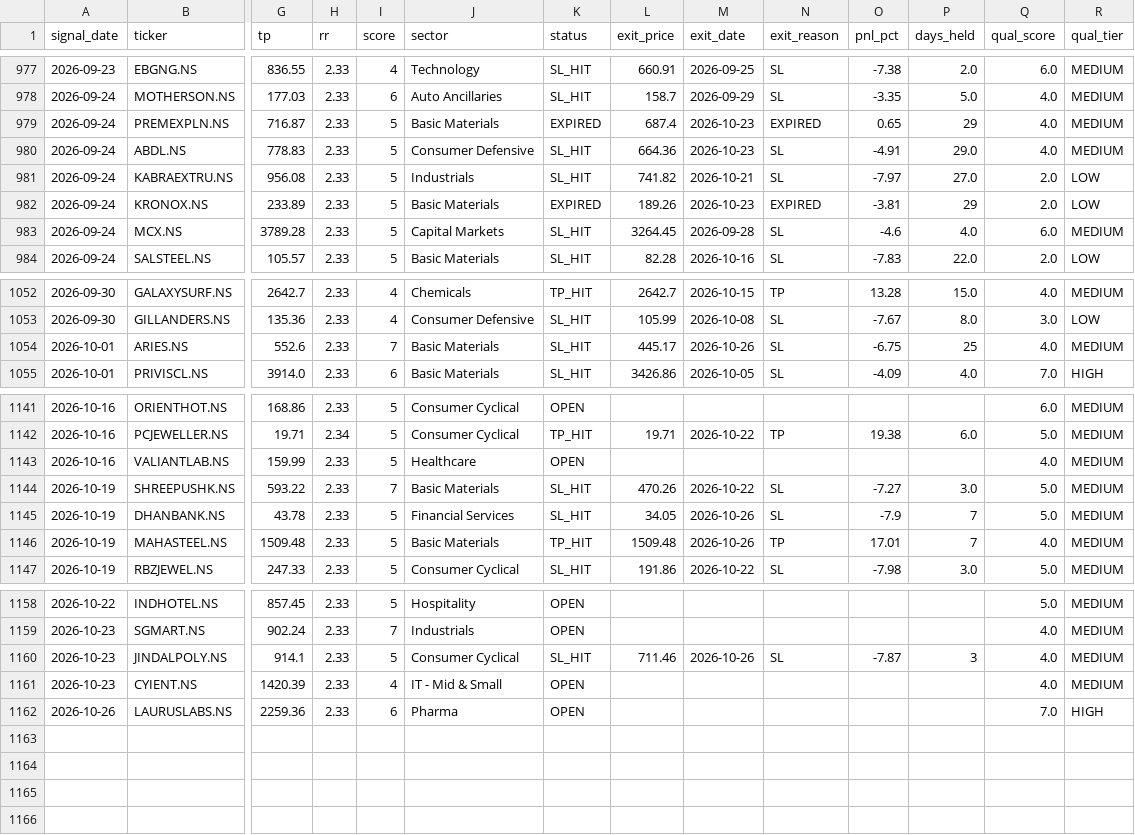
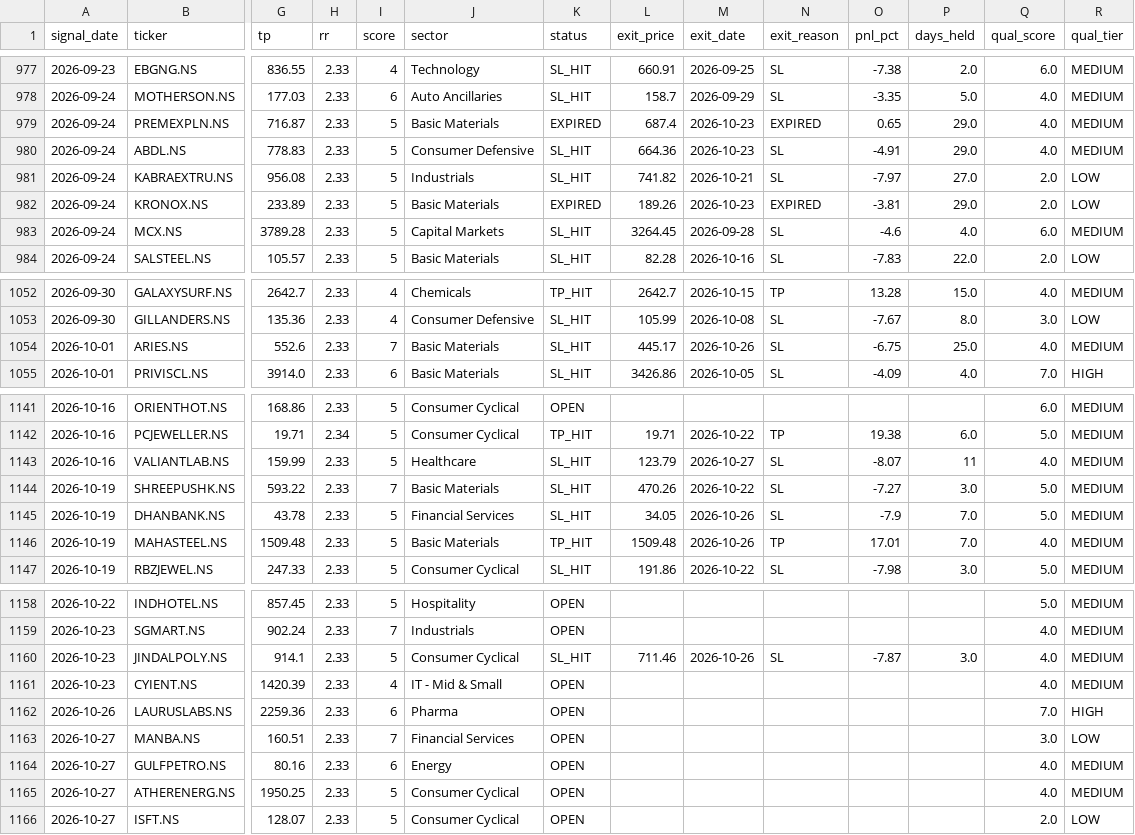
Before and after one commit to Tilak004/quant_backtesting, a CSV file: logs/paper_trades.csv, drawn as a sheet; only a part is shown, gaps mark what is left out; rows hold the shown columns only; the diff covers the shown part only; the diff names each change by its address in the sheet, - before the commit and + after, or states it on an @@ line.

```diff
--- a/logs/paper_trades.csv
+++ b/logs/paper_trades.csv
-P979 (days_held): 29
+P979 (days_held): 29.0
-P982 (days_held): 29
+P982 (days_held): 29.0
-P1054 (days_held): 25
+P1054 (days_held): 25.0
-K1143 (status): OPEN
+K1143 (status): SL_HIT
-L1143 (exit_price): (empty)
+L1143 (exit_price): 123.79
-M1143 (exit_date): (empty)
+M1143 (exit_date): 2026-10-27
-N1143 (exit_reason): (empty)
+N1143 (exit_reason): SL
-O1143 (pnl_pct): (empty)
+O1143 (pnl_pct): -8.07
-P1143 (days_held): (empty)
+P1143 (days_held): 11
-P1145:P1146 (days_held): 7
+P1145:P1146 (days_held): 7.0
-P1160 (days_held): 3
+P1160 (days_held): 3.0
+row 1163: 2026-10-27 | MANBA.NS | 160.51 | 2.33 | 7 | Financial Services | OPEN |  |  |  |  |  | 3.0 | LOW
+row 1164: 2026-10-27 | GULFPETRO.NS | 80.16 | 2.33 | 6 | Energy | OPEN |  |  |  |  |  | 4.0 | MEDIUM
+row 1165: 2026-10-27 | ATHERENERG.NS | 1950.25 | 2.33 | 5 | Consumer Cyclical | OPEN |  |  |  |  |  | 4.0 | MEDIUM
+row 1166: 2026-10-27 | ISFT.NS | 128.07 | 2.33 | 5 | Consumer Cyclical | OPEN |  |  |  |  |  | 2.0 | LOW
```
Also changed, not shown: 8 edited cells elsewhere in this file.
